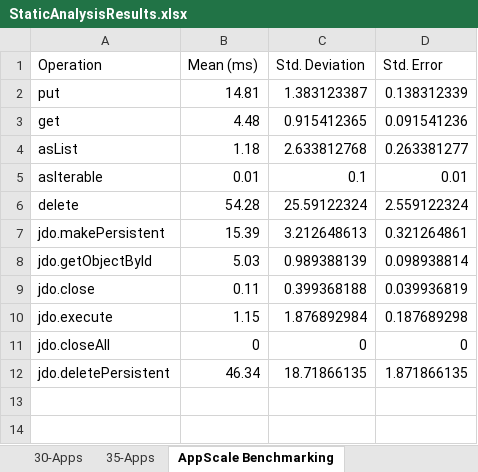
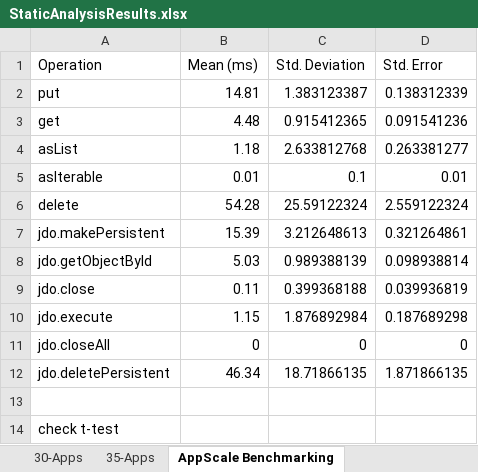
Before and after one commit to Dithn/eager-appscale, an Excel workbook: Eager/eager-static-analyzer/results/StaticAnalysisResults.xlsx, sheet AppScale Benchmarking, drawn as a sheet; values as stored, in another font and other column widths than the file's, no borders; charts and pictures not drawn; the diff names each change by its address in the sheet, - before the commit and + after, or states it on an @@ line.

Commit message:
Updated results

```diff
--- a/Eager/eager-static-analyzer/results/StaticAnalysisResults.xlsx (sheet AppScale Benchmarking)
+++ b/Eager/eager-static-analyzer/results/StaticAnalysisResults.xlsx (sheet AppScale Benchmarking)
+row 13: (empty)
+row 14: check t-test
```
Also changed, not shown: charts or pictures.
